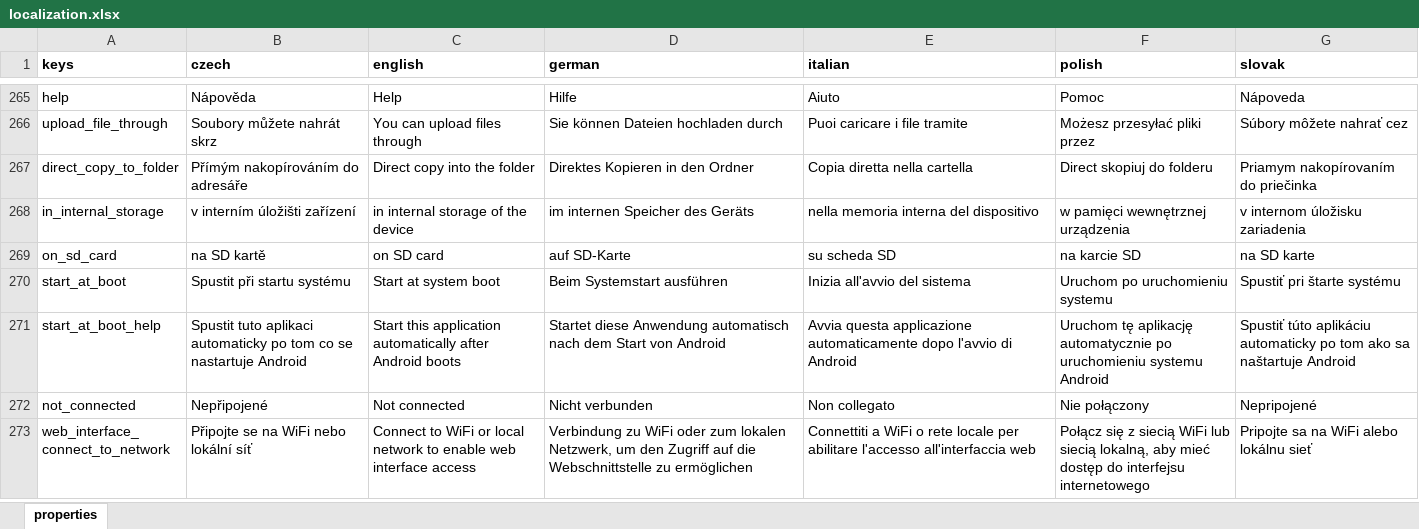
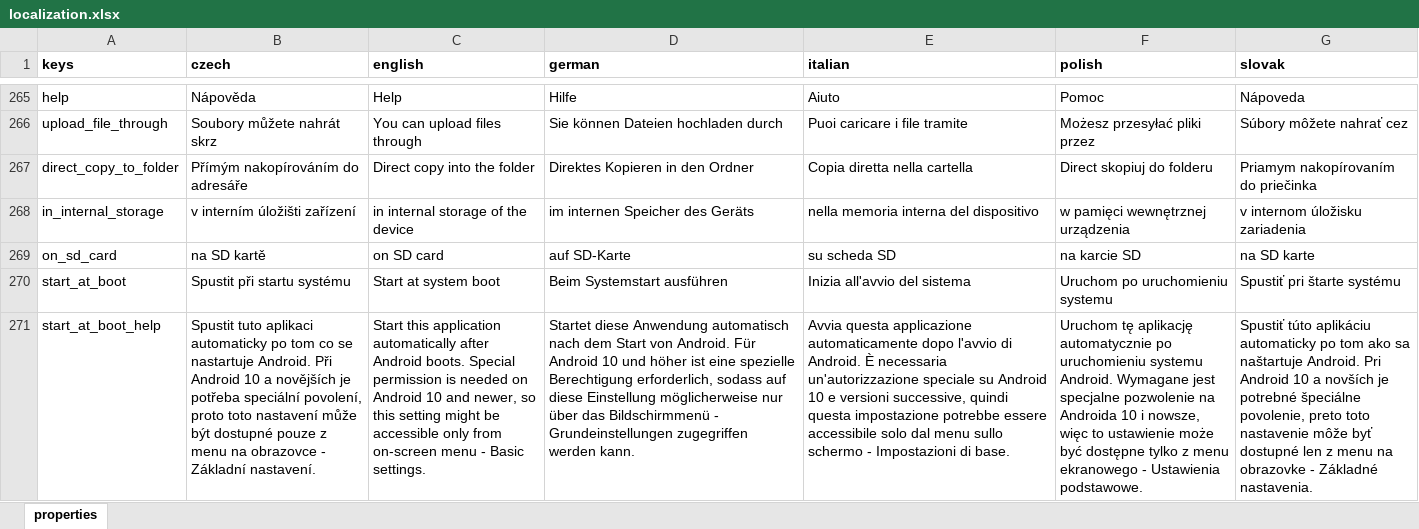
Before and after one commit to milan-fabian/slideshow-localization, an Excel workbook: backend/localization.xlsx, sheet properties, drawn as a sheet; only a part is shown, gaps mark what is left out; the shorter side is filled out with more unchanged rows; values as stored, in another font and other column widths than the file's, no borders; the diff covers the shown part only; the diff names each change by its address in the sheet, - before the commit and + after, or states it on an @@ line.

Commit message:
Updates for Slideshow version 3.8.2

```diff
--- a/backend/localization.xlsx (sheet properties)
+++ b/backend/localization.xlsx (sheet properties)
-B271 (czech): …se nastartuje Android
+B271 (czech): …se nastartuje Android. Při Android 10 a novějších je potřeba speciální povolení, proto toto nastavení může být dostupné pouze z menu na obrazovce - Základní nastavení.
-C271 (english): …after Android boots
+C271 (english): …after Android boots. Special permission is needed on Android 10 and newer, so this setting might be accessible only from on-screen menu - Basic settings.
-D271 (german): …Start von Android
+D271 (german): …Start von Android. Für Android 10 und höher ist eine spezielle Berechtigung erforderlich, sodass auf diese Einstellung möglicherweise nur über das Bildschirmmenü - Grundeinstellungen zugegriffen werden kann.
-E271 (italian): …l'avvio di Android
+E271 (italian): …l'avvio di Android. È necessaria un'autorizzazione speciale su Android 10 e versioni successive, quindi questa impostazione potrebbe essere accessibile solo dal menu sullo schermo - Impostazioni di base.
-F271 (polish): …uruchomieniu systemu Android
+F271 (polish): …uruchomieniu systemu Android. Wymagane jest specjalne pozwolenie na Androida 10 i nowsze, więc to ustawienie może być dostępne tylko z menu ekranowego - Ustawienia podstawowe.
-G271 (slovak): …sa naštartuje Android
+G271 (slovak): …sa naštartuje Android. Pri Android 10 a novších je potrebné špeciálne povolenie, preto toto nastavenie môže byť dostupné len z menu na obrazovke - Základné nastavenia.
```
Also changed, not shown: 4 added rows and 7 edited cells elsewhere in this sheet, 6 other files.
